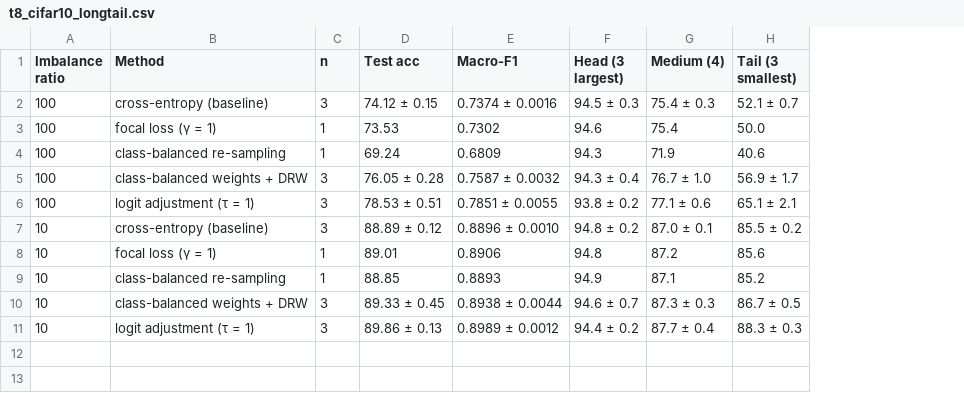
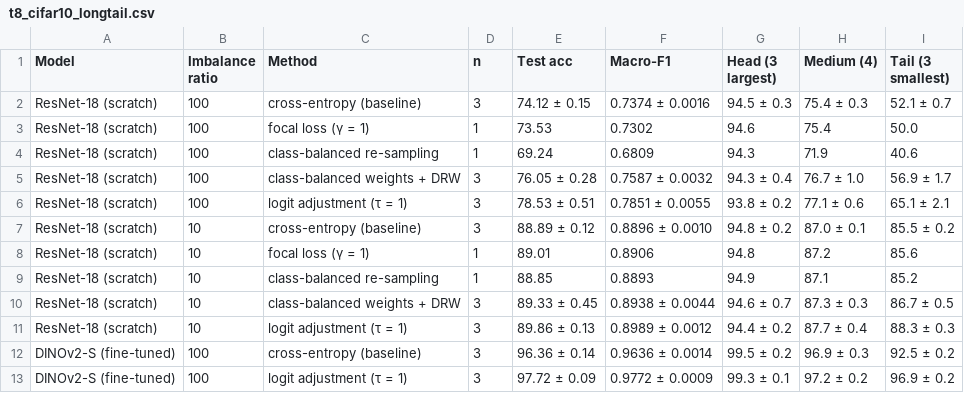
Before and after one commit to Dheemant19/IE4483-Team97, a CSV file: report/tables/t8_cifar10_longtail.csv, drawn as a sheet; the diff names each change by its address in the sheet, - before the commit and + after, or states it on an @@ line.

Commit message:
Part (h): train both classifiers of part (g) on long-tailed CIFAR-10
- New runs: fine-tuned DINOv2-S at imbalance ratio 100 with cross-entropy
  (96.36 +- 0.14%) and logit adjustment (97.72 +- 0.09%), 3 seeds each
  (jobs/cifar_h_dinov2.txt).
- make_tables.py: the long-tailed table has a model column.
- Report (h): both classifiers are trained, the methods are compared on
  ResNet-18, and a new subsection covers the pretrained classifier; Table 12
  has the DINOv2-S rows. Run counts updated to 114.
- README: the best long-tailed model to retrain is now DINOv2-S with
  logit adjustment; job table and counts updated.

```diff
--- a/report/tables/t8_cifar10_longtail.csv
+++ b/report/tables/t8_cifar10_longtail.csv
+column A (Model), rows 2-11: all ResNet-18 (scratch)
+row 12: DINOv2-S (fine-tuned) | 100 | cross-entropy (baseline) | 3 | 96.36 ± 0.14 | 0.9636 ± 0.0014 | 99.5 ± 0.2 | 96.9 ± 0.3 | 92.5 ± 0.2
+row 13: DINOv2-S (fine-tuned) | 100 | logit adjustment (τ = 1) | 3 | 97.72 ± 0.09 | 0.9772 ± 0.0009 | 99.3 ± 0.1 | 97.2 ± 0.2 | 96.9 ± 0.2
```
Also changed, not shown: 25 other files.
